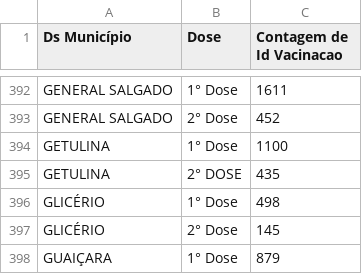
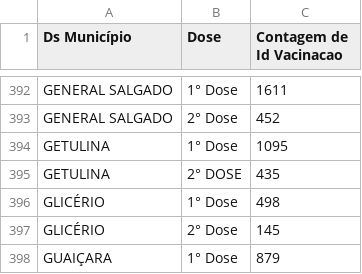
Before and after one commit to cristiano-silva-0182/base_distribuicao_e_aplicacao, a CSV file: aplicação/20210328_vacinometro.csv, drawn as a sheet; only a part is shown, gaps mark what is left out.

```diff
--- a/aplicação/20210328_vacinometro.csv
+++ b/aplicação/20210328_vacinometro.csv
@@ -393,3 +393,3 @@ GENERAL SALGADO;1° Dose;1611
 GENERAL SALGADO;2° Dose;452
-GETULINA;1° Dose;1100
+GETULINA;1° Dose;1095
 GETULINA;2° DOSE;435
```
Also changed, not shown: aplicação/20210329_vacinometro.csv, aplicação/20210330_vacinometro.csv, 1 other file.
